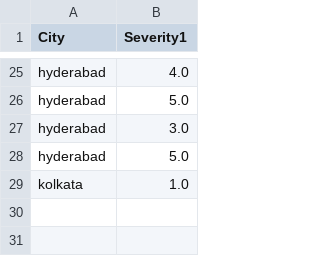
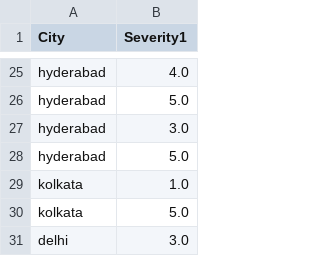
Before and after one commit to pranshupranjal/Disaster-relief-call-center, a CSV file: processed_data/city_sev1.csv (was city_sev1.csv), drawn as a sheet; only a part is shown, gaps mark what is left out.

```diff
--- a/city_sev1.csv
+++ b/processed_data/city_sev1.csv
@@ -29 +29,3 @@ hyderabad,5.0
 kolkata,1.0
+kolkata,5.0
+delhi,3.0
```
Also changed, not shown: processed_data/Indian_cities.csv, 17 other files.
